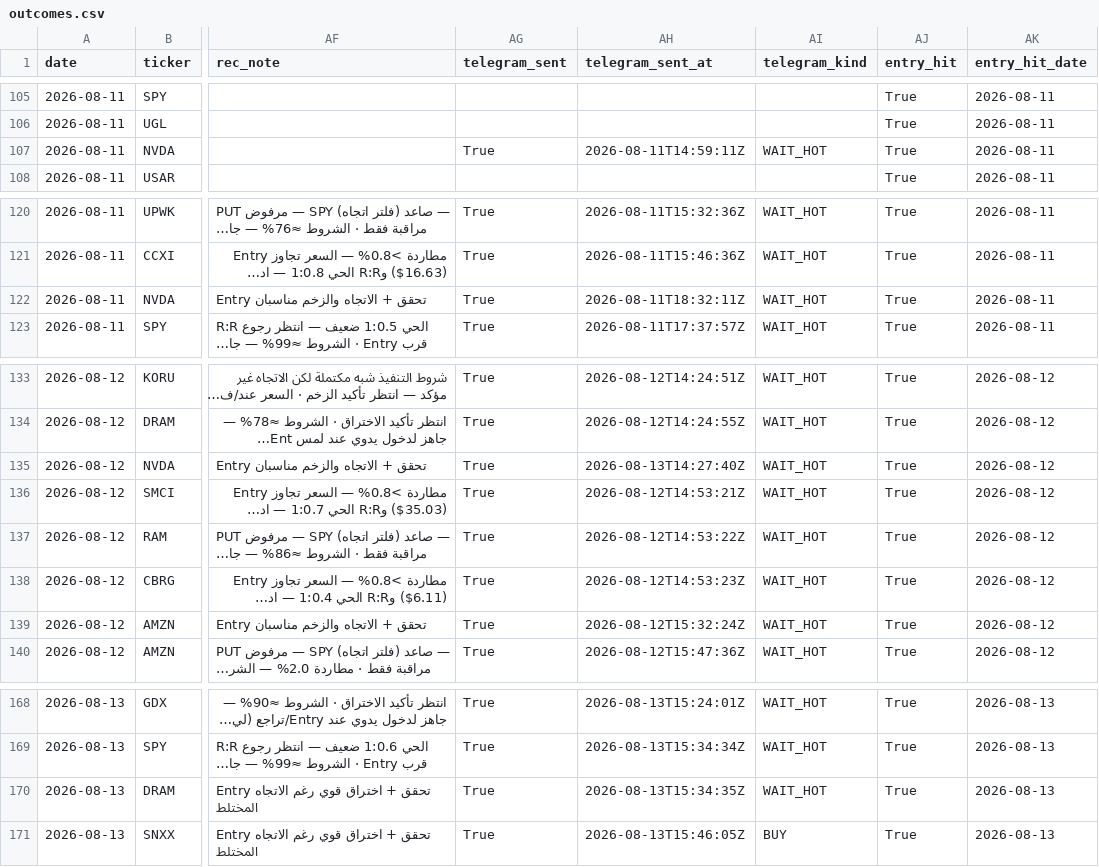
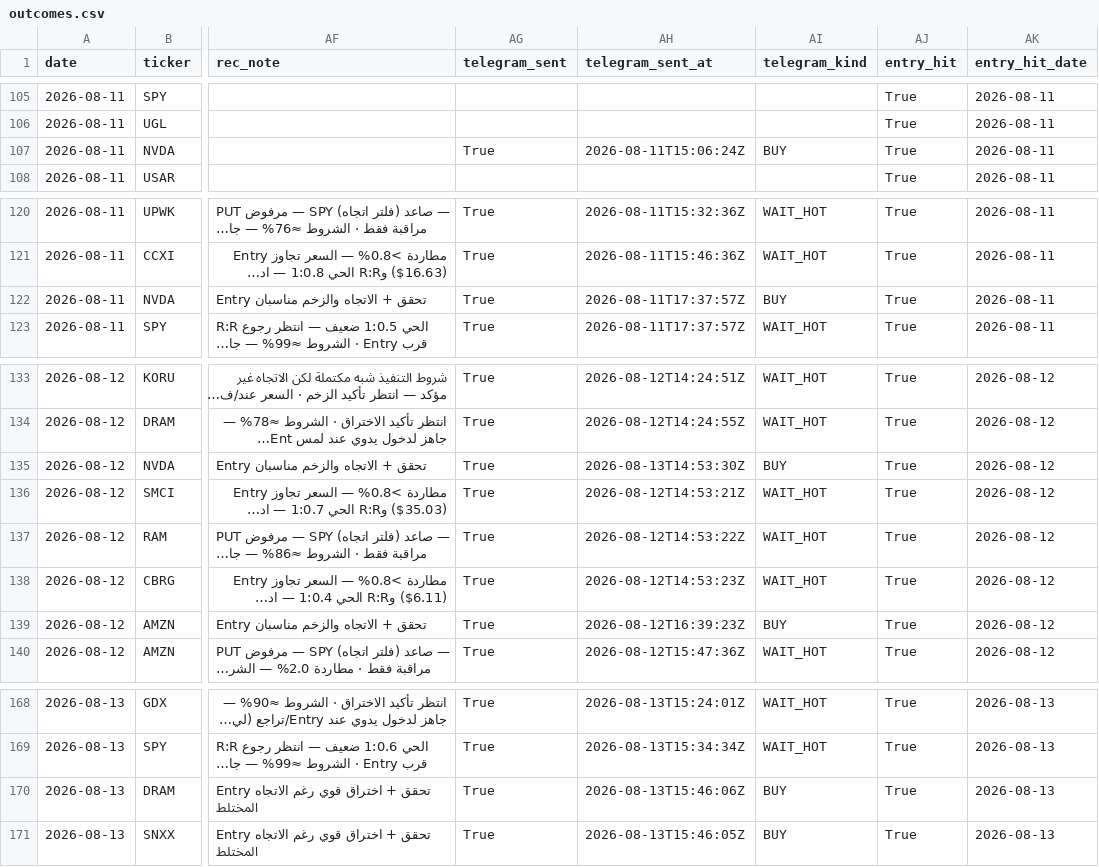
Before and after one commit to nasralsws8-web/screen-option-report, a CSV file: outcomes.csv, drawn as a sheet; only a part is shown, gaps mark what is left out; long unchanged cells end in …; the diff names each change by its address in the sheet, - before the commit and + after, or states it on an @@ line.

```diff
--- a/outcomes.csv
+++ b/outcomes.csv
-AH107 (telegram_sent_at): 2026-08-11T14:59:11Z
+AH107 (telegram_sent_at): 2026-08-11T15:06:24Z
-AI107 (telegram_kind): WAIT_HOT
+AI107 (telegram_kind): BUY
-AH122 (telegram_sent_at): 2026-08-11T18:32:11Z
+AH122 (telegram_sent_at): 2026-08-11T17:37:57Z
-AI122 (telegram_kind): WAIT_HOT
+AI122 (telegram_kind): BUY
-AH135 (telegram_sent_at): 2026-08-13T14:27:40Z
+AH135 (telegram_sent_at): 2026-08-13T14:53:30Z
-AI135 (telegram_kind): WAIT_HOT
+AI135 (telegram_kind): BUY
-AH139 (telegram_sent_at): 2026-08-12T15:32:24Z
+AH139 (telegram_sent_at): 2026-08-12T16:39:23Z
-AI139 (telegram_kind): WAIT_HOT
+AI139 (telegram_kind): BUY
-AH170 (telegram_sent_at): 2026-08-13T15:34:35Z
+AH170 (telegram_sent_at): 2026-08-13T15:46:06Z
-AI170 (telegram_kind): WAIT_HOT
+AI170 (telegram_kind): BUY
```
Also changed, not shown: 3 other files.
